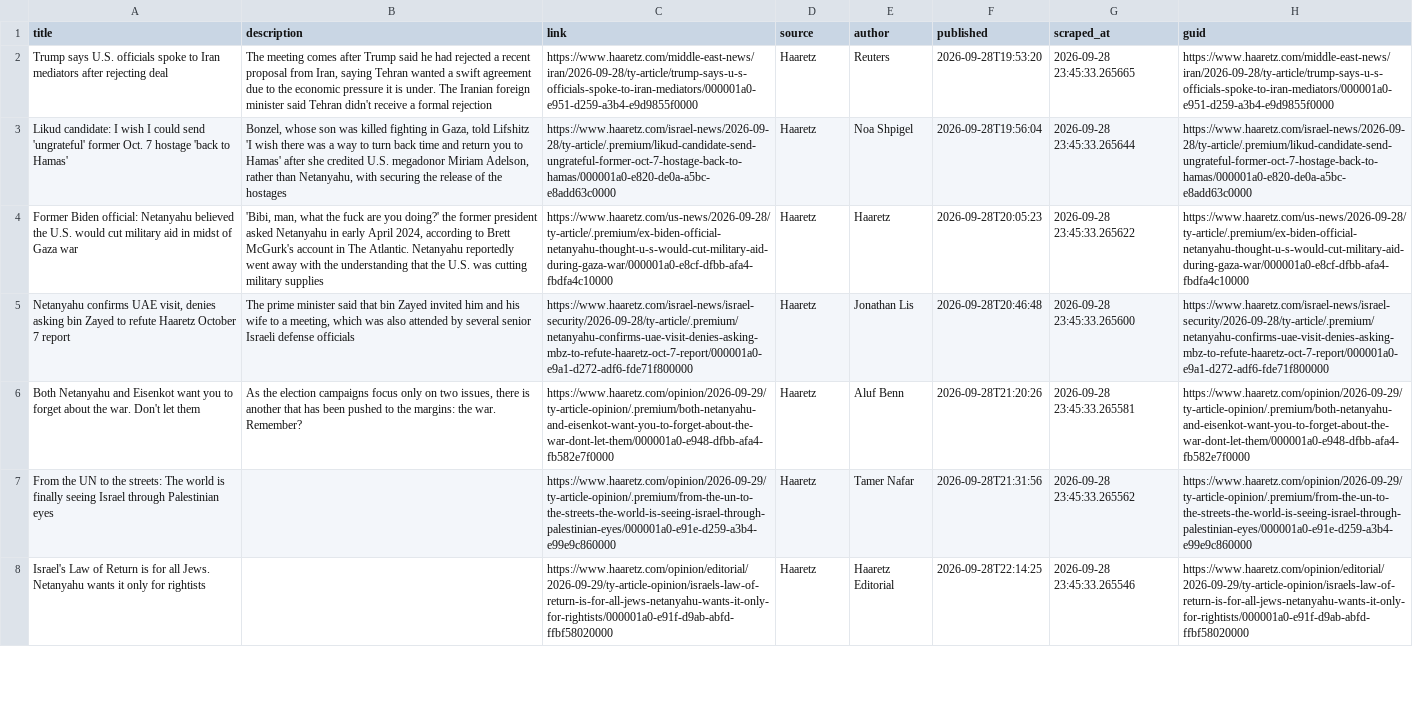
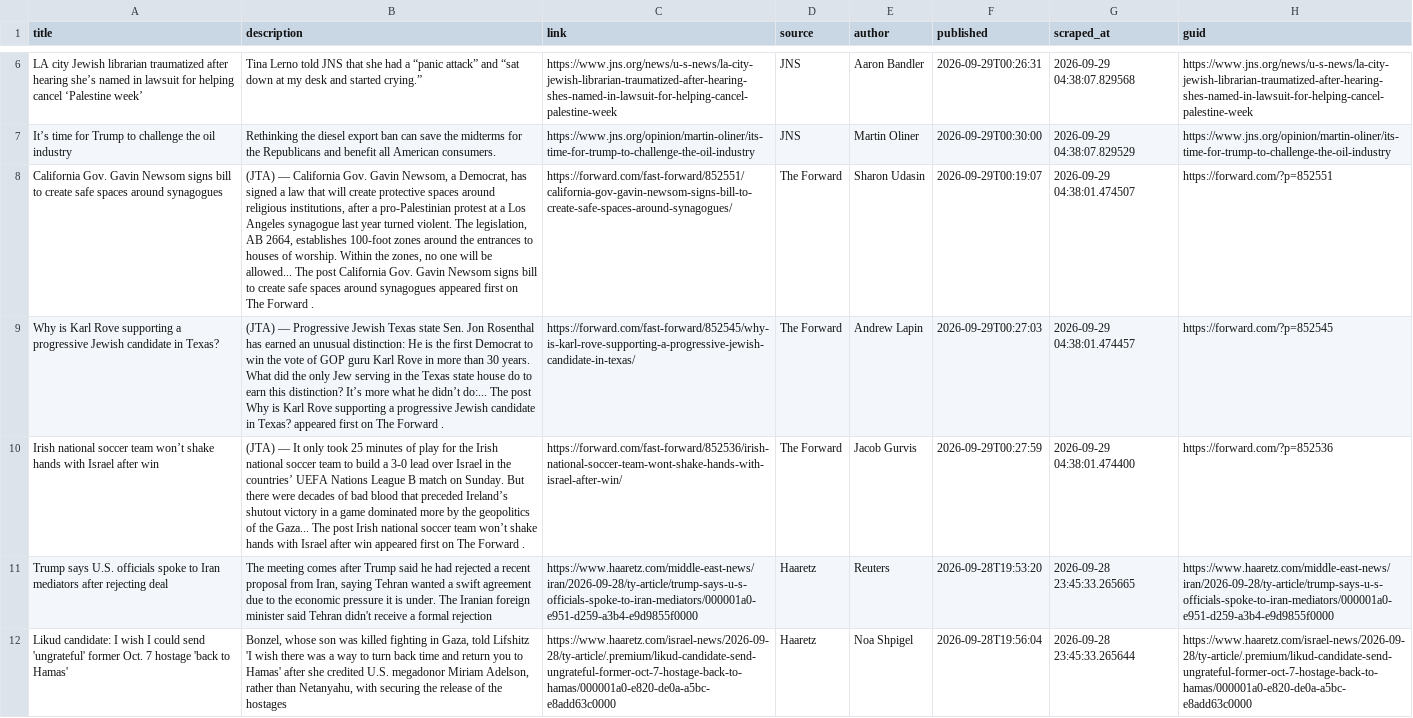
Before and after one commit to jballhalla/jewish-studies-feed, a CSV file: data/memory/news_log.csv, drawn as a sheet; only a part is shown, gaps mark what is left out; the shorter side is filled out with more unchanged rows; the diff covers the shown part only; the diff names each change by its address in the sheet, - before the commit and + after, or states it on an @@ line.

```diff
--- a/data/memory/news_log.csv
+++ b/data/memory/news_log.csv
+row 6: LA city Jewish librarian traumatized after hearing she’s named in lawsuit for helping cancel ‘Palestine week’ | Tina Lerno told JNS that she had a “panic attack” and “sat down at my desk and started crying.” | https://www.jns.org/news/u-s-news/la-city-jewish-librarian-traumatized-after-hearing-shes-named-in-lawsuit-for-helping-cancel-palestine-week | JNS | Aaron Bandler | 2026-09-29T00:26:31 | 2026-09-29 04:38:07.829568 | https://www.jns.org/news/u-s-news/la-city-jewish-librarian-traumatized-after-hearing-shes-named-in-lawsuit-for-helping-cancel-palestine-week
+row 7: It’s time for Trump to challenge the oil industry | Rethinking the diesel export ban can save the midterms for the Republicans and benefit all American consumers. | https://www.jns.org/opinion/martin-oliner/its-time-for-trump-to-challenge-the-oil-industry | JNS | Martin Oliner | 2026-09-29T00:30:00 | 2026-09-29 04:38:07.829529 | https://www.jns.org/opinion/martin-oliner/its-time-for-trump-to-challenge-the-oil-industry
+row 8: California Gov. Gavin Newsom signs bill to create safe spaces around synagogues | (JTA) — California Gov. Gavin Newsom, a Democrat, has signed a law that will create protective spaces around religious institutions, after a pro-Palestinian protest at a Los Angeles synagogue last year turned violent. The legislation, AB 2664, establishes 100-foot zones around the entrances to houses of worship. Within the zones, no one will be allowed... The post California Gov. Gavin Newsom signs bill to create safe spaces around synagogues appeared first on The Forward . | https://forward.com/fast-forward/852551/california-gov-gavin-newsom-signs-bill-to-create-safe-spaces-around-synagogues/ | The Forward | Sharon Udasin | 2026-09-29T00:19:07 | 2026-09-29 04:38:01.474507 | https://forward.com/?p=852551
+row 9: Why is Karl Rove supporting a progressive Jewish candidate in Texas? | (JTA) — Progressive Jewish Texas state Sen. Jon Rosenthal has earned an unusual distinction: He is the first Democrat to win the vote of GOP guru Karl Rove in more than 30 years. What did the only Jew serving in the Texas state house do to earn this distinction? It’s more what he didn’t do:... The post Why is Karl Rove supporting a progressive Jewish candidate in Texas? appeared first on The Forward . | https://forward.com/fast-forward/852545/why-is-karl-rove-supporting-a-progressive-jewish-candidate-in-texas/ | The Forward | Andrew Lapin | 2026-09-29T00:27:03 | 2026-09-29 04:38:01.474457 | https://forward.com/?p=852545
+row 10: Irish national soccer team won’t shake hands with Israel after win | (JTA) — It only took 25 minutes of play for the Irish national soccer team to build a 3-0 lead over Israel in the countries’ UEFA Nations League B match on Sunday. But there were decades of bad blood that preceded Ireland’s shutout victory in a game dominated more by the geopolitics of the Gaza... The post Irish national soccer team won’t shake hands with Israel after win appeared first on The Forward . | https://forward.com/fast-forward/852536/irish-national-soccer-team-wont-shake-hands-with-israel-after-win/ | The Forward | Jacob Gurvis | 2026-09-29T00:27:59 | 2026-09-29 04:38:01.474400 | https://forward.com/?p=852536
```
Also changed, not shown: 4 added rows elsewhere in this file.
